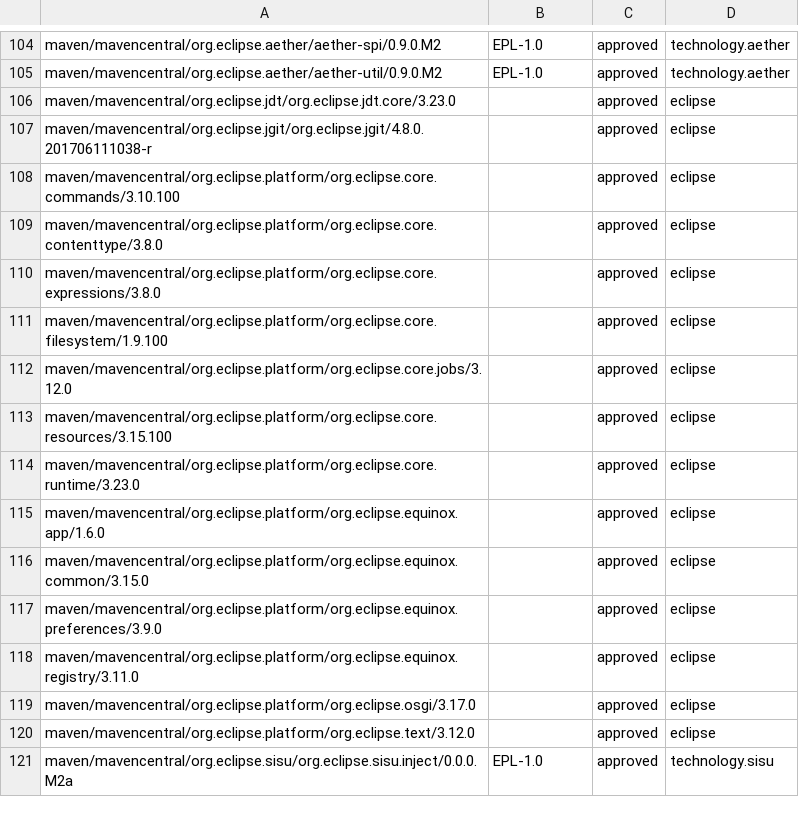
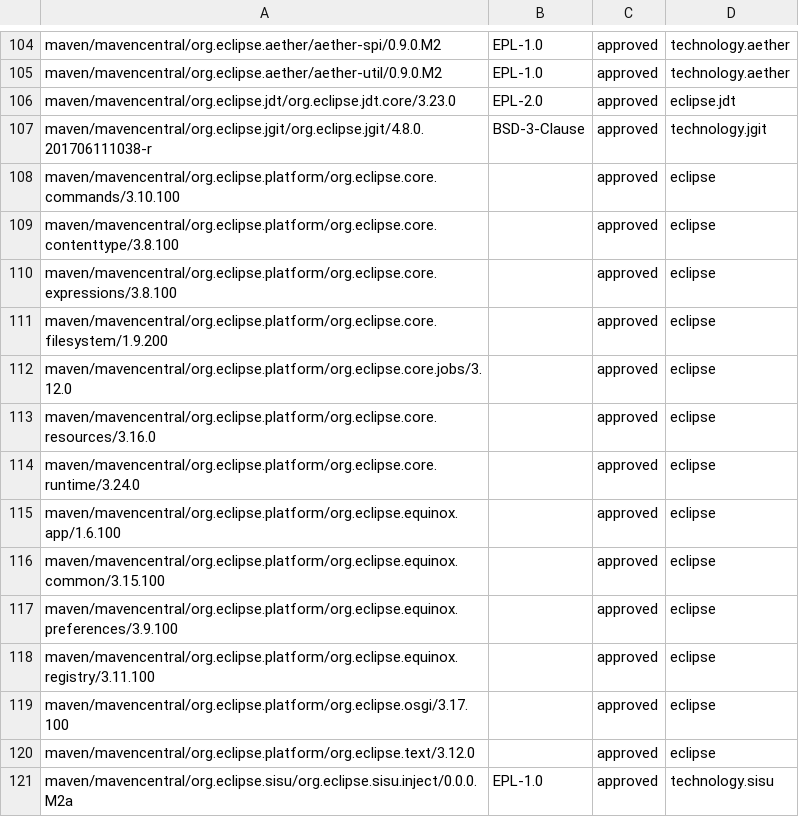
Before and after one commit to eclipse-opensmartclide/smartclide, a CSV file: IPCheck/analysis/smartclide-security/03-smartclide-security-results.csv, drawn as a sheet; only a part is shown, gaps mark what is left out.

```diff
--- a/IPCheck/analysis/smartclide-security/03-smartclide-security-results.csv
+++ b/IPCheck/analysis/smartclide-security/03-smartclide-security-results.csv
@@ -105,16 +105,16 @@ maven/mavencentral/org.eclipse.aether/aether-spi/0.9.0.M2, EPL-1.0, approved, te
 maven/mavencentral/org.eclipse.aether/aether-util/0.9.0.M2, EPL-1.0, approved, technology.aether
-maven/mavencentral/org.eclipse.jdt/org.eclipse.jdt.core/3.23.0, , approved, eclipse
-maven/mavencentral/org.eclipse.jgit/org.eclipse.jgit/4.8.0.201706111038-r, , approved, eclipse
+maven/mavencentral/org.eclipse.jdt/org.eclipse.jdt.core/3.23.0, EPL-2.0, approved, eclipse.jdt
+maven/mavencentral/org.eclipse.jgit/org.eclipse.jgit/4.8.0.201706111038-r, BSD-3-Clause, approved, technology.jgit
 maven/mavencentral/org.eclipse.platform/org.eclipse.core.commands/3.10.100, , approved, eclipse
-maven/mavencentral/org.eclipse.platform/org.eclipse.core.contenttype/3.8.0, , approved, eclipse
-maven/mavencentral/org.eclipse.platform/org.eclipse.core.expressions/3.8.0, , approved, eclipse
-maven/mavencentral/org.eclipse.platform/org.eclipse.core.filesystem/1.9.100, , approved, eclipse
+maven/mavencentral/org.eclipse.platform/org.eclipse.core.contenttype/3.8.100, , approved, eclipse
+maven/mavencentral/org.eclipse.platform/org.eclipse.core.expressions/3.8.100, , approved, eclipse
+maven/mavencentral/org.eclipse.platform/org.eclipse.core.filesystem/1.9.200, , approved, eclipse
 maven/mavencentral/org.eclipse.platform/org.eclipse.core.jobs/3.12.0, , approved, eclipse
-maven/mavencentral/org.eclipse.platform/org.eclipse.core.resources/3.15.100, , approved, eclipse
-maven/mavencentral/org.eclipse.platform/org.eclipse.core.runtime/3.23.0, , approved, eclipse
-maven/mavencentral/org.eclipse.platform/org.eclipse.equinox.app/1.6.0, , approved, eclipse
-maven/mavencentral/org.eclipse.platform/org.eclipse.equinox.common/3.15.0, , approved, eclipse
-maven/mavencentral/org.eclipse.platform/org.eclipse.equinox.preferences/3.9.0, , approved, eclipse
-maven/mavencentral/org.eclipse.platform/org.eclipse.equinox.registry/3.11.0, , approved, eclipse
-maven/mavencentral/org.eclipse.platform/org.eclipse.osgi/3.17.0, , approved, eclipse
+maven/mavencentral/org.eclipse.platform/org.eclipse.core.resources/3.16.0, , approved, eclipse
+maven/mavencentral/org.eclipse.platform/org.eclipse.core.runtime/3.24.0, , approved, eclipse
+maven/mavencentral/org.eclipse.platform/org.eclipse.equinox.app/1.6.100, , approved, eclipse
+maven/mavencentral/org.eclipse.platform/org.eclipse.equinox.common/3.15.100, , approved, eclipse
+maven/mavencentral/org.eclipse.platform/org.eclipse.equinox.preferences/3.9.100, , approved, eclipse
+maven/mavencentral/org.eclipse.platform/org.eclipse.equinox.registry/3.11.100, , approved, eclipse
+maven/mavencentral/org.eclipse.platform/org.eclipse.osgi/3.17.100, , approved, eclipse
 maven/mavencentral/org.eclipse.platform/org.eclipse.text/3.12.0, , approved, eclipse
```
Also changed, not shown: IPCheck/analysis/smartclide-TD-Interest/03-smartclide-TD-Interest-results.csv, IPCheck/analysis/smartclide-TD-Reusability-Index/03-smartclide-TD-Reusability-Index-results.csv, 36 other files.
